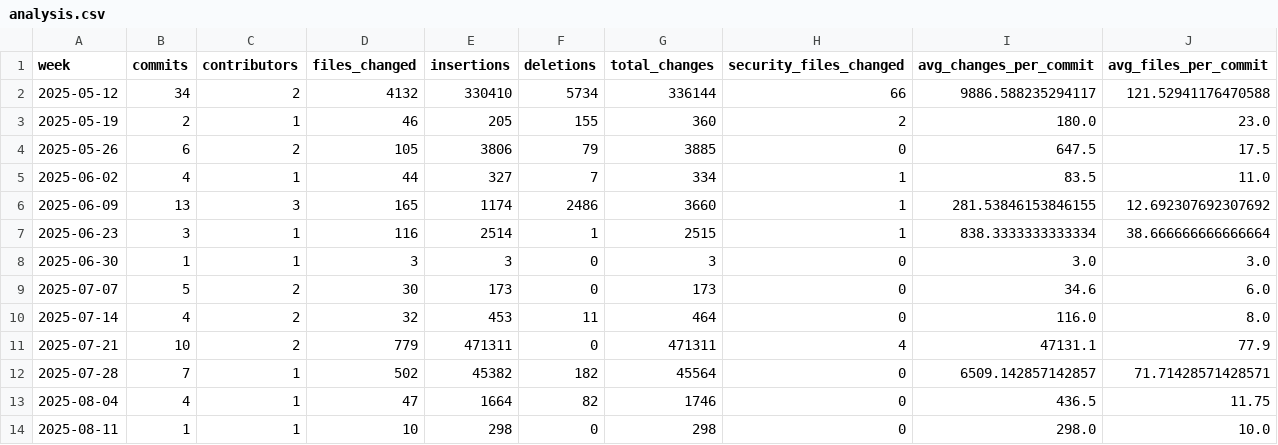
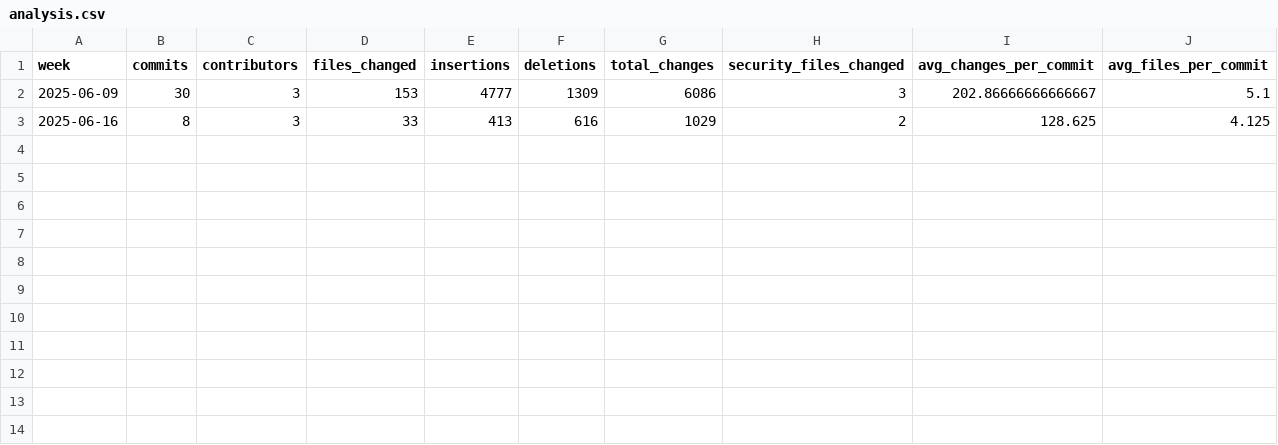
Before and after one commit to Mariacmv/GitForesight, a CSV file: data/analysis.csv, drawn as a sheet.

```diff
--- a/data/analysis.csv
+++ b/data/analysis.csv
@@ -1,14 +1,3 @@
 week,commits,contributors,files_changed,insertions,deletions,total_changes,security_files_changed,avg_changes_per_commit,avg_files_per_commit
-2025-05-12,34,2,4132,330410,5734,336144,66,9886.588235294117,121.52941176470588
-2025-05-19,2,1,46,205,155,360,2,180.0,23.0
-2025-05-26,6,2,105,3806,79,3885,0,647.5,17.5
-2025-06-02,4,1,44,327,7,334,1,83.5,11.0
-2025-06-09,13,3,165,1174,2486,3660,1,281.53846153846155,12.692307692307692
-2025-06-23,3,1,116,2514,1,2515,1,838.3333333333334,38.666666666666664
-2025-06-30,1,1,3,3,0,3,0,3.0,3.0
-2025-07-07,5,2,30,173,0,173,0,34.6,6.0
-2025-07-14,4,2,32,453,11,464,0,116.0,8.0
-2025-07-21,10,2,779,471311,0,471311,4,47131.1,77.9
-2025-07-28,7,1,502,45382,182,45564,0,6509.142857142857,71.71428571428571
-2025-08-04,4,1,47,1664,82,1746,0,436.5,11.75
-2025-08-11,1,1,10,298,0,298,0,298.0,10.0
+2025-06-09,30,3,153,4777,1309,6086,3,202.86666666666667,5.1
+2025-06-16,8,3,33,413,616,1029,2,128.625,4.125
```
Also changed, not shown: data/risk.csv, 37 other files.
